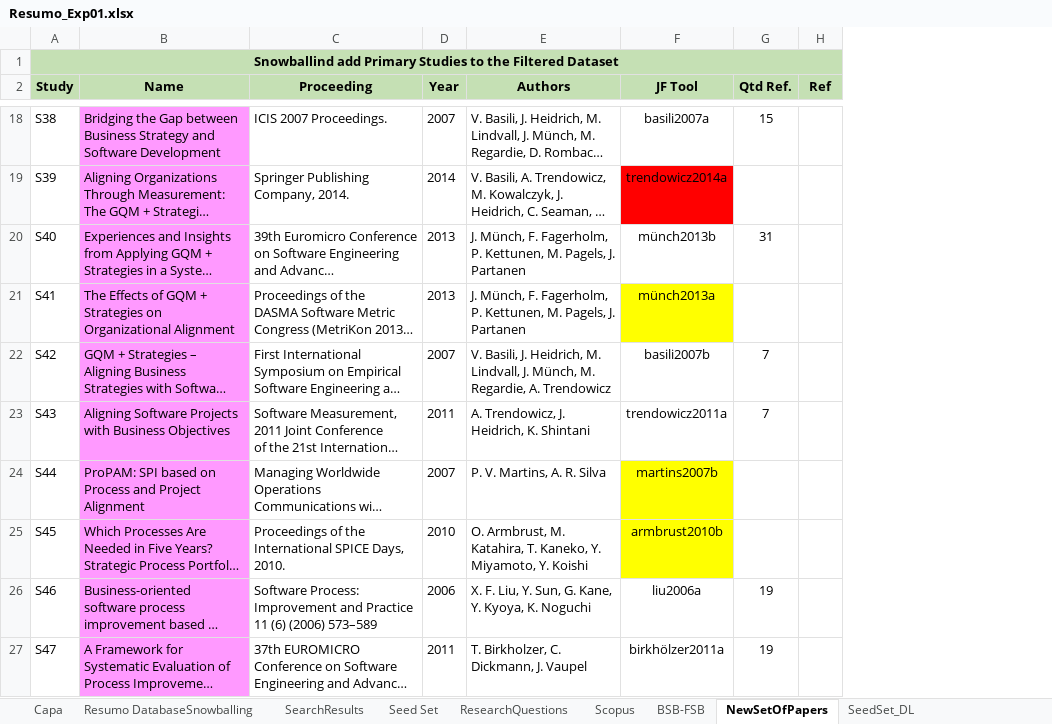
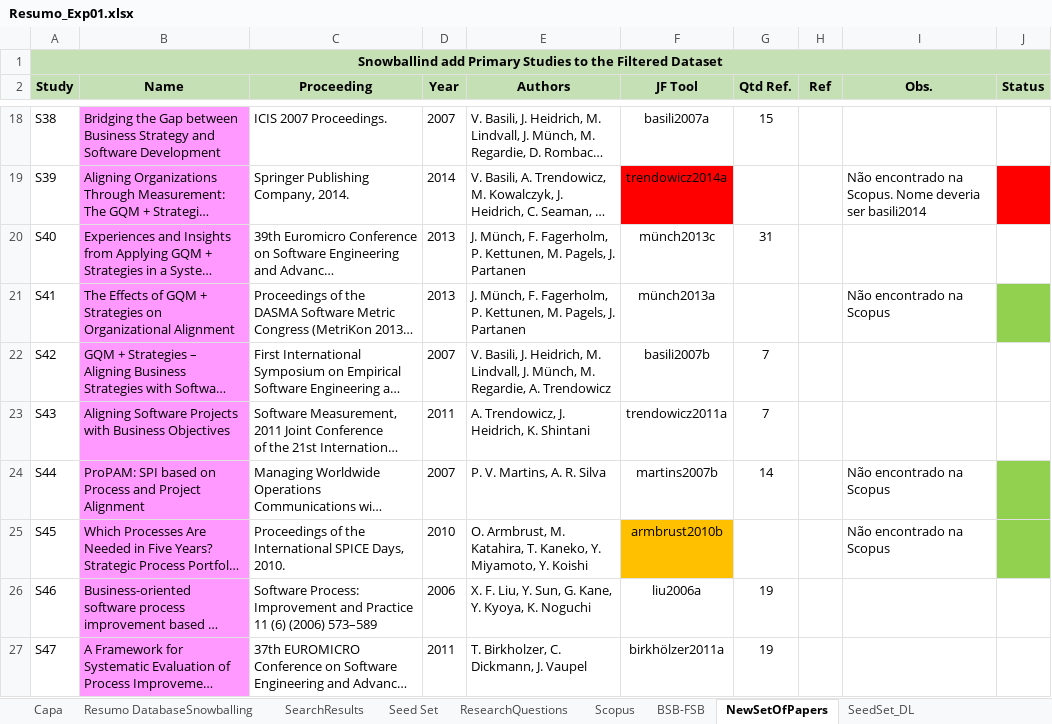
Before and after one commit to gems-uff/hybrid-strategies, an Excel workbook: Experiment01_Resumo/Resumo_Exp01.xlsx, sheet NewSetOfPapers, drawn as a sheet; only a part is shown, gaps mark what is left out; long unchanged cells end in …; values as stored, in another font and other column widths than the file's, no borders; the diff covers the shown part only; the diff names each change by its address in the sheet, - before the commit and + after, or states it on an @@ line.

```diff
--- a/Experiment01_Resumo/Resumo_Exp01.xlsx (sheet NewSetOfPapers)
+++ b/Experiment01_Resumo/Resumo_Exp01.xlsx (sheet NewSetOfPapers)
+column I (Obs.), rows 19-25: Não encontrado na Scopus. Nome deveria ser basili2014 |  | Não encontrado na Scopus |  |  | Não encontrado na Scopus | Não encontrado na Scopus
+column J (Status), empty
-F20 (JF Tool): münch2013b
+F20 (JF Tool): münch2013c
-F21 fill: #FFFF00
+F21 fill: none
-F24 fill: #FFFF00
+F24 fill: none
-G24 (Qtd Ref.): (empty)
+G24 (Qtd Ref.): 14
-F25 fill: #FFFF00
+F25 fill: #FFC000
```
Also changed, not shown: 5 edited cells and cell formats elsewhere in this sheet, sheet Seed Set, charts or pictures, 24 other files.
